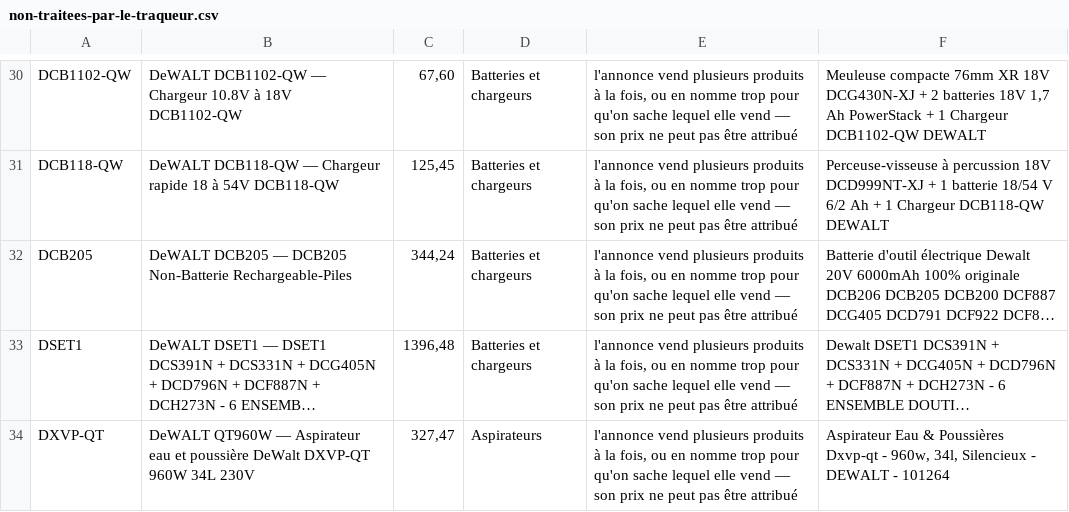
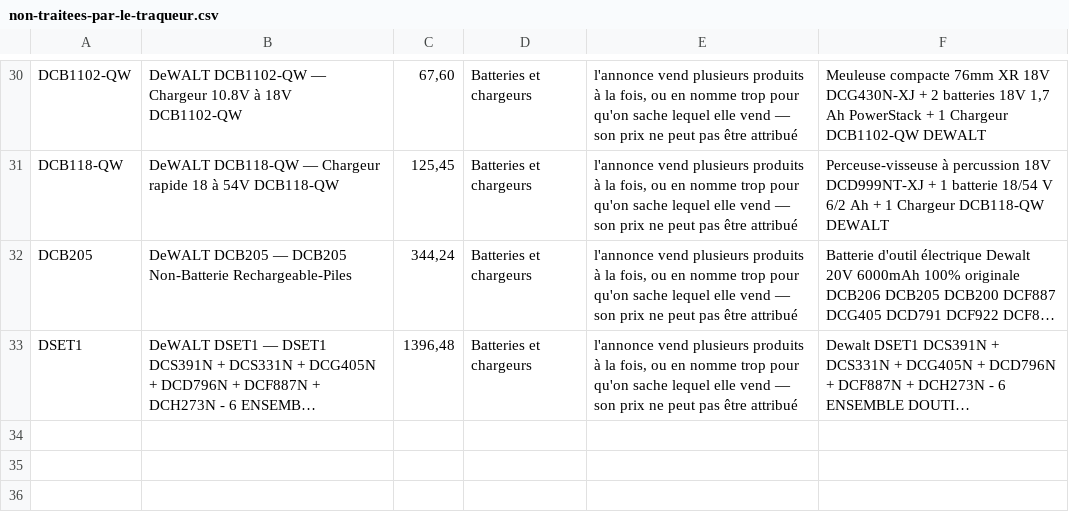
Before and after one commit to nova971z/ish, a CSV file: pirates-tools/archives/idealo/non-traitees-par-le-traqueur.csv, drawn as a sheet; only a part is shown, gaps mark what is left out; long unchanged cells end in …; the diff names each change by its address in the sheet, - before the commit and + after, or states it on an @@ line.

```diff
--- a/pirates-tools/archives/idealo/non-traitees-par-le-traqueur.csv
+++ b/pirates-tools/archives/idealo/non-traitees-par-le-traqueur.csv
-row 34: DXVP-QT | DeWALT QT960W — Aspirateur eau et poussière DeWalt DXVP-QT 960W 34L 230V | 327,47 | Aspirateurs | l'annonce vend plusieurs produits à la fois, ou en nomme trop pour qu'on sache lequel elle vend — son prix ne peut pas être attribué | Aspirateur Eau & Poussières Dxvp-qt - 960w, 34l, Silencieux - DEWALT - 101264
```
Also changed, not shown: 5 other files.
